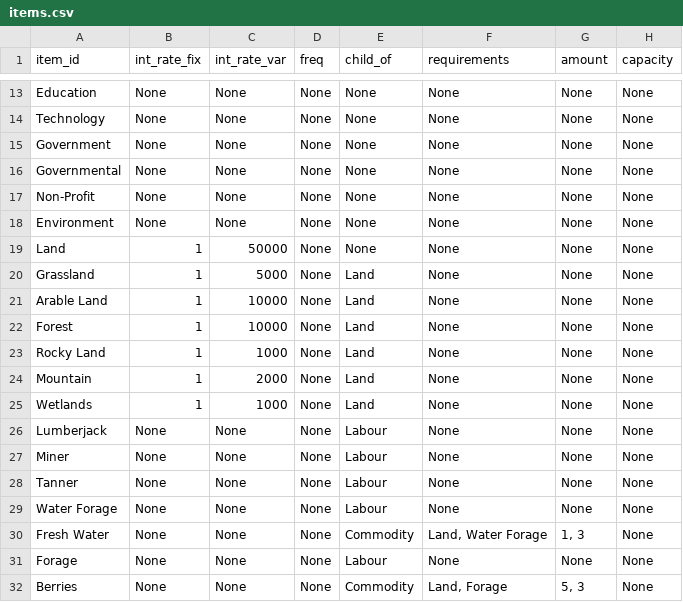
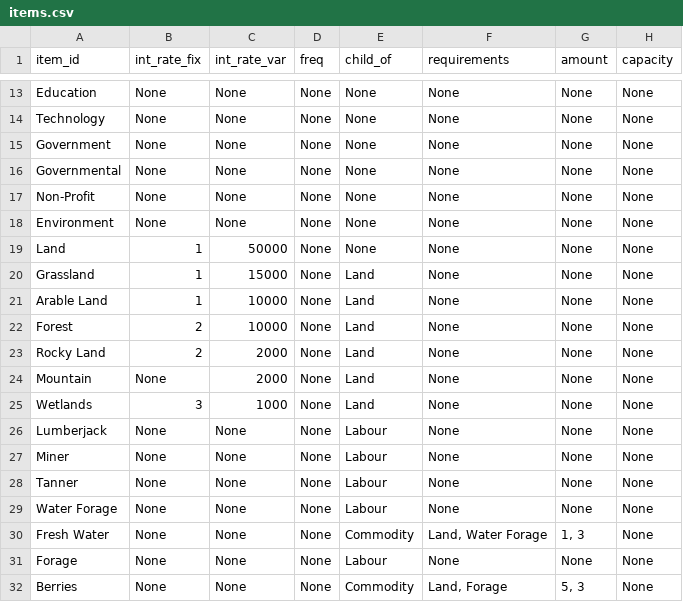
Before and after one commit to ralexander11/acct_legacy, a CSV file: data/items.csv, drawn as a sheet; only a part is shown, gaps mark what is left out; the diff names each change by its address in the sheet, - before the commit and + after, or states it on an @@ line.

Commit message:
Added cost to land items

```diff
--- a/data/items.csv
+++ b/data/items.csv
-C20 (int_rate_var): 5000
+C20 (int_rate_var): 15000
-B22:B23 (int_rate_fix): 1
+B22:B23 (int_rate_fix): 2
-C23 (int_rate_var): 1000
+C23 (int_rate_var): 2000
-B24 (int_rate_fix): 1
+B24 (int_rate_fix): None
-B25 (int_rate_fix): 1
+B25 (int_rate_fix): 3
```
Also changed, not shown: 1 other file.
